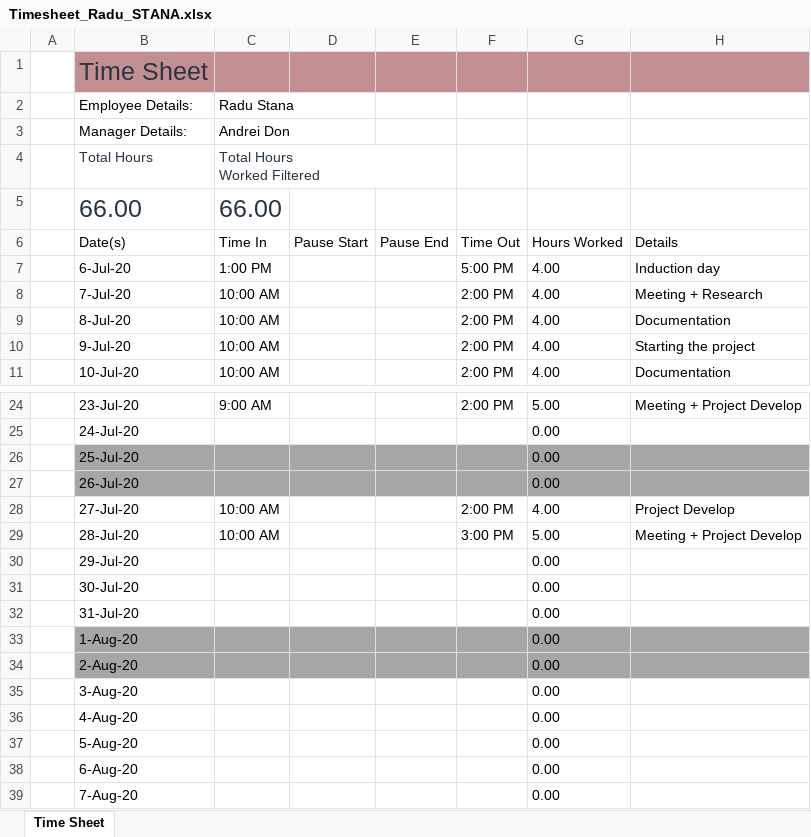
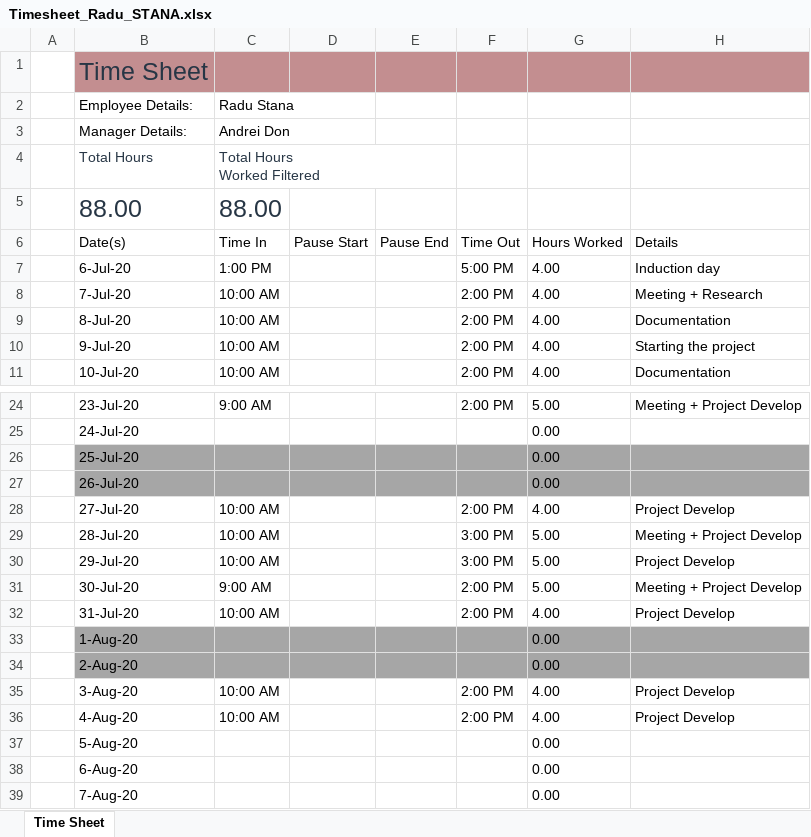
Before and after one commit to RaduStana/Summer-Practice, an Excel workbook: Timesheet_Radu_STANA.xlsx, sheet Time Sheet, drawn as a sheet; only a part is shown, gaps mark what is left out; values as stored, in another font and other column widths than the file's, no borders; table styles not drawn; removed rows and columns are numbered as before the commit, all else as after; the diff names each change by its address in the sheet, - before the commit and + after, or states it on an @@ line.

```diff
--- a/Timesheet_Radu_STANA.xlsx (sheet Time Sheet)
+++ b/Timesheet_Radu_STANA.xlsx (sheet Time Sheet)
-row 5:  | 66.00 | 66.00
+row 5:  | 88.00 | 88.00
-C30 (Time In): (empty)
+C30 (Time In): 10:00 AM
-F30 (Time Out): (empty)
+F30 (Time Out): 3:00 PM
-G30:G31 (Hours Worked): 0.00
+G30:G31 (Hours Worked): 5.00
-H30 (Details): (empty)
+H30 (Details): Project Develop
-C31 (Time In): (empty)
+C31 (Time In): 9:00 AM
-F31:F32 (Time Out): (empty)
+F31:F32 (Time Out): 2:00 PM
-H31 (Details): (empty)
+H31 (Details): Meeting + Project Develop
-C32 (Time In): (empty)
+C32 (Time In): 10:00 AM
-G32 (Hours Worked): 0.00
+G32 (Hours Worked): 4.00
-H32 (Details): (empty)
+H32 (Details): Project Develop
-C35:C36 (Time In): (empty)
+C35:C36 (Time In): 10:00 AM
-F35:F36 (Time Out): (empty)
+F35:F36 (Time Out): 2:00 PM
-G35:G36 (Hours Worked): 0.00
+G35:G36 (Hours Worked): 4.00
-H35:H36 (Details): (empty)
+H35:H36 (Details): Project Develop
```
Also changed, not shown: 23 other files.
